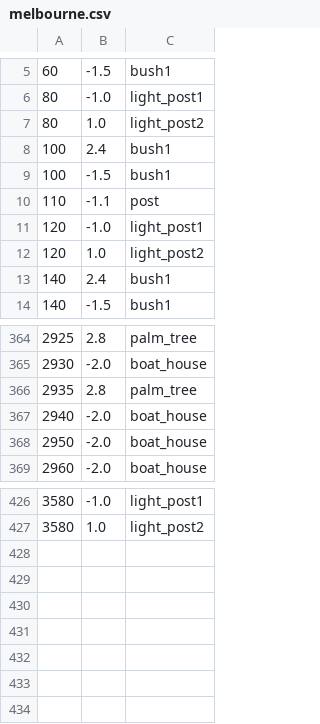
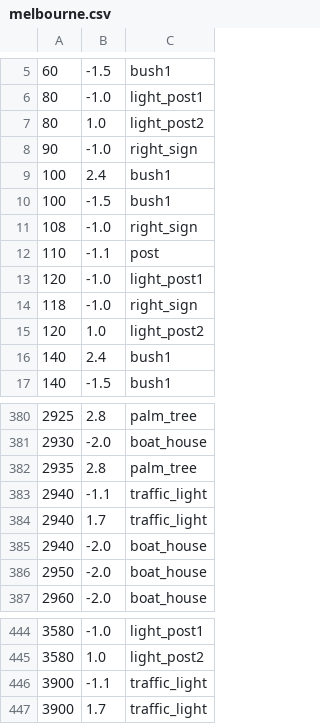
Before and after one commit to buntine/SwervinMervin, a CSV file: swervin_mervin/levels/sprites/melbourne.csv, drawn as a sheet; only a part is shown, gaps mark what is left out; the diff covers the shown part only; the diff names each change by its address in the sheet, - before the commit and + after, or states it on an @@ line.

```diff
--- a/swervin_mervin/levels/sprites/melbourne.csv
+++ b/swervin_mervin/levels/sprites/melbourne.csv
+row 8: 90 | -1.0 | right_sign
+row 11: 108 | -1.0 | right_sign
+row 14: 118 | -1.0 | right_sign
+row 383: 2940 | -1.1 | traffic_light
+row 384: 2940 | 1.7 | traffic_light
+row 446: 3900 | -1.1 | traffic_light
+row 447: 3900 | 1.7 | traffic_light
```
Also changed, not shown: 13 added rows elsewhere in this file, swervin_mervin/levels/competitors/melbourne.csv, 4 other files.
